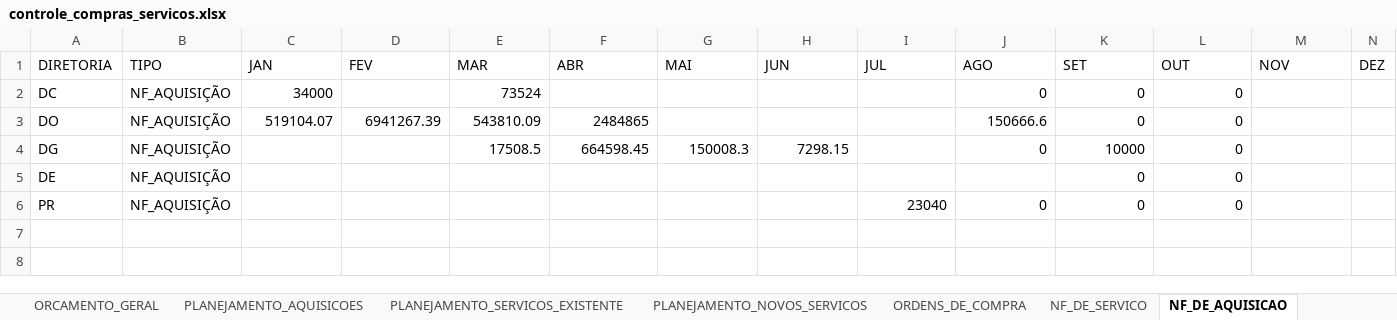
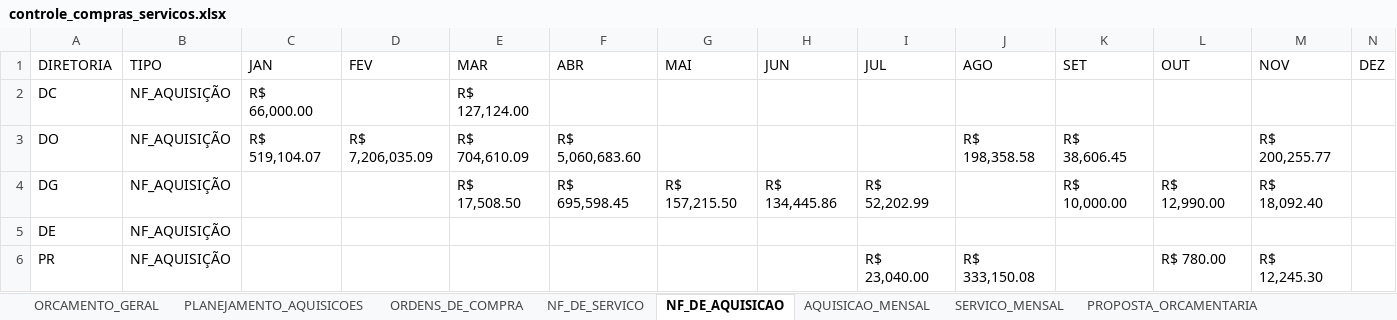
Before and after one commit to mafraestagiaria/sistema_controle, an Excel workbook: data/controle_compras_servicos.xlsx, sheet NF_DE_AQUISICAO, drawn as a sheet; values as stored, in another font and other column widths than the file's, no cell formats; the diff names each change by its address in the sheet, - before the commit and + after, or states it on an @@ line.

```diff
--- a/data/controle_compras_servicos.xlsx (sheet NF_DE_AQUISICAO)
+++ b/data/controle_compras_servicos.xlsx (sheet NF_DE_AQUISICAO)
-sheet tab: PLANEJAMENTO_SERVICOS_EXISTENTE
-sheet tab: PLANEJAMENTO_NOVOS_SERVICOS
-C2 (JAN): 34000
+C2 (JAN): R$ 66,000.00
-E2 (MAR): 73524
+E2 (MAR): R$ 127,124.00
-J2 (AGO): 0
+J2 (AGO): (empty)
-K2 (SET): 0
+K2 (SET): (empty)
-L2:L3 (OUT): 0
+L2:L3 (OUT): (empty)
-C3 (JAN): 519104.07
+C3 (JAN): R$ 519,104.07
-D3 (FEV): 6941267.39
+D3 (FEV): R$ 7,206,035.09
-E3 (MAR): 543810.09
+E3 (MAR): R$ 704,610.09
-F3 (ABR): 2484865
+F3 (ABR): R$ 5,060,683.60
-J3 (AGO): 150666.6
+J3 (AGO): R$ 198,358.58
-K3 (SET): 0
+K3 (SET): R$ 38,606.45
-M3 (NOV): (empty)
+M3 (NOV): R$ 200,255.77
-E4 (MAR): 17508.5
+E4 (MAR): R$ 17,508.50
-F4 (ABR): 664598.45
+F4 (ABR): R$ 695,598.45
-G4 (MAI): 150008.3
+G4 (MAI): R$ 157,215.50
-H4 (JUN): 7298.15
+H4 (JUN): R$ 134,445.86
-I4 (JUL): (empty)
+I4 (JUL): R$ 52,202.99
-J4 (AGO): 0
+J4 (AGO): (empty)
-K4 (SET): 10000
+K4 (SET): R$ 10,000.00
-L4 (OUT): 0
+L4 (OUT): R$ 12,990.00
-M4 (NOV): (empty)
+M4 (NOV): R$ 18,092.40
-K5:K6 (SET): 0
+K5:K6 (SET): (empty)
-L5 (OUT): 0
+L5 (OUT): (empty)
-I6 (JUL): 23040
+I6 (JUL): R$ 23,040.00
-J6 (AGO): 0
+J6 (AGO): R$ 333,150.08
-L6 (OUT): 0
+L6 (OUT): R$ 780.00
-M6 (NOV): (empty)
+M6 (NOV): R$ 12,245.30
```
Also changed, not shown: sheet AQUISICAO_MENSAL, cell formats, 1 other file.
